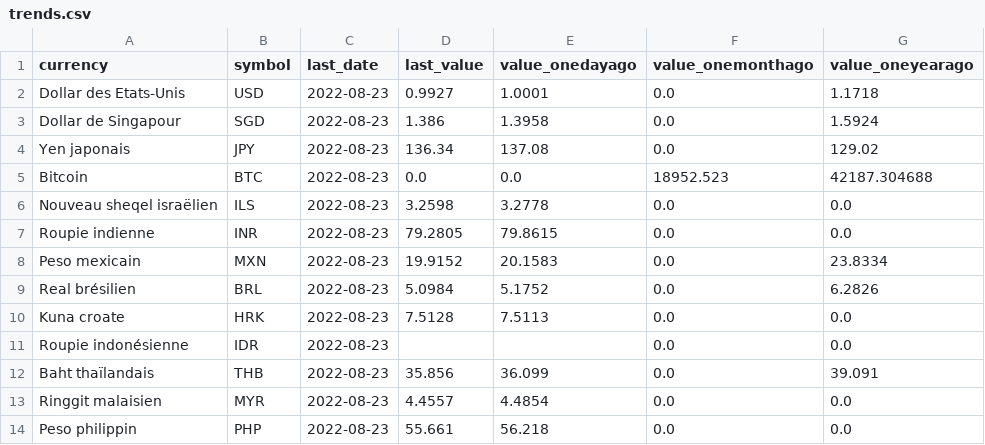
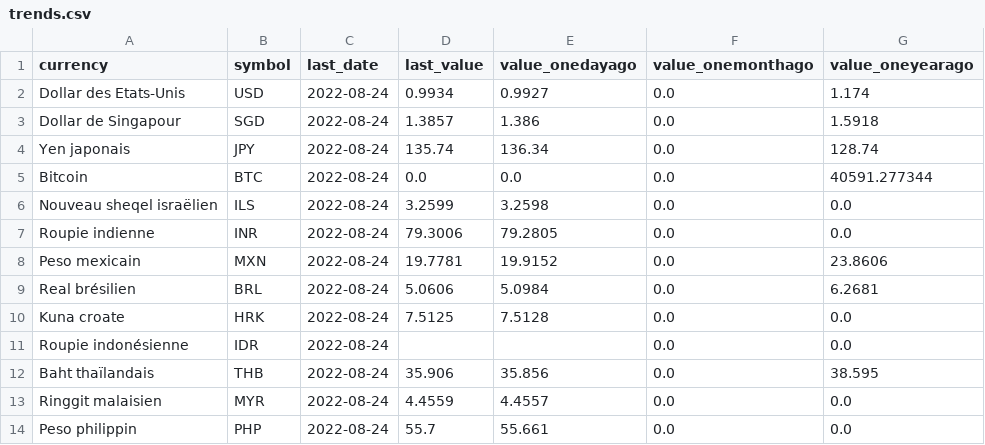
Before and after one commit to AntoineDumestre/Exchange-rates, a CSV file: trends.csv, drawn as a sheet; only a part is shown; the diff covers the shown part only.

Commit message:
daily_data_update_commit

```diff
--- a/trends.csv
+++ b/trends.csv
@@ -1,14 +1,14 @@
 currency,symbol,last_date,last_value,value_onedayago,value_onemonthago,value_oneyearago
-Dollar des Etats-Unis,USD,2022-08-23,0.9927,1.0001,0.0,1.1718
-Dollar de Singapour,SGD,2022-08-23,1.386,1.3958,0.0,1.5924
-Yen japonais,JPY,2022-08-23,136.34,137.08,0.0,129.02
-Bitcoin,BTC,2022-08-23,0.0,0.0,18952.523,42187.304688
-Nouveau sheqel israëlien,ILS,2022-08-23,3.2598,3.2778,0.0,0.0
-Roupie indienne,INR,2022-08-23,79.2805,79.8615,0.0,0.0
-Peso mexicain,MXN,2022-08-23,19.9152,20.1583,0.0,23.8334
-Real brésilien,BRL,2022-08-23,5.0984,5.1752,0.0,6.2826
-Kuna croate,HRK,2022-08-23,7.5128,7.5113,0.0,0.0
-Roupie indonésienne,IDR,2022-08-23,,,0.0,0.0
-Baht thaïlandais,THB,2022-08-23,35.856,36.099,0.0,39.091
-Ringgit malaisien,MYR,2022-08-23,4.4557,4.4854,0.0,0.0
-Peso philippin,PHP,2022-08-23,55.661,56.218,0.0,0.0
+Dollar des Etats-Unis,USD,2022-08-24,0.9934,0.9927,0.0,1.174
+Dollar de Singapour,SGD,2022-08-24,1.3857,1.386,0.0,1.5918
+Yen japonais,JPY,2022-08-24,135.74,136.34,0.0,128.74
+Bitcoin,BTC,2022-08-24,0.0,0.0,0.0,40591.277344
+Nouveau sheqel israëlien,ILS,2022-08-24,3.2599,3.2598,0.0,0.0
+Roupie indienne,INR,2022-08-24,79.3006,79.2805,0.0,0.0
+Peso mexicain,MXN,2022-08-24,19.7781,19.9152,0.0,23.8606
+Real brésilien,BRL,2022-08-24,5.0606,5.0984,0.0,6.2681
+Kuna croate,HRK,2022-08-24,7.5125,7.5128,0.0,0.0
+Roupie indonésienne,IDR,2022-08-24,,,0.0,0.0
+Baht thaïlandais,THB,2022-08-24,35.906,35.856,0.0,38.595
+Ringgit malaisien,MYR,2022-08-24,4.4559,4.4557,0.0,0.0
+Peso philippin,PHP,2022-08-24,55.7,55.661,0.0,0.0
```
Also changed, not shown: 57 edited cells elsewhere in this file, 1 other file.
